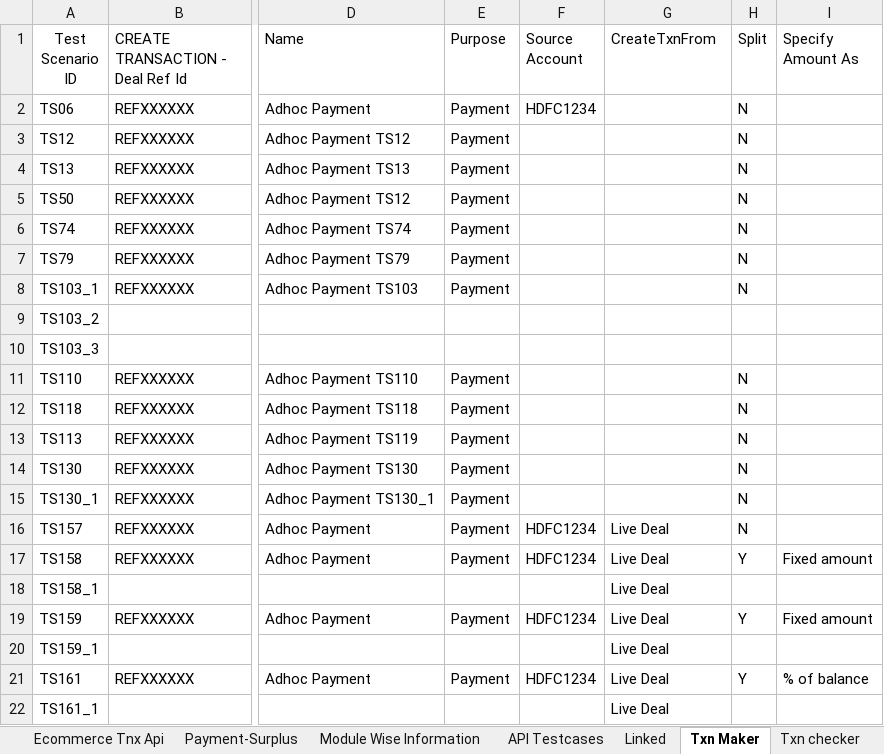
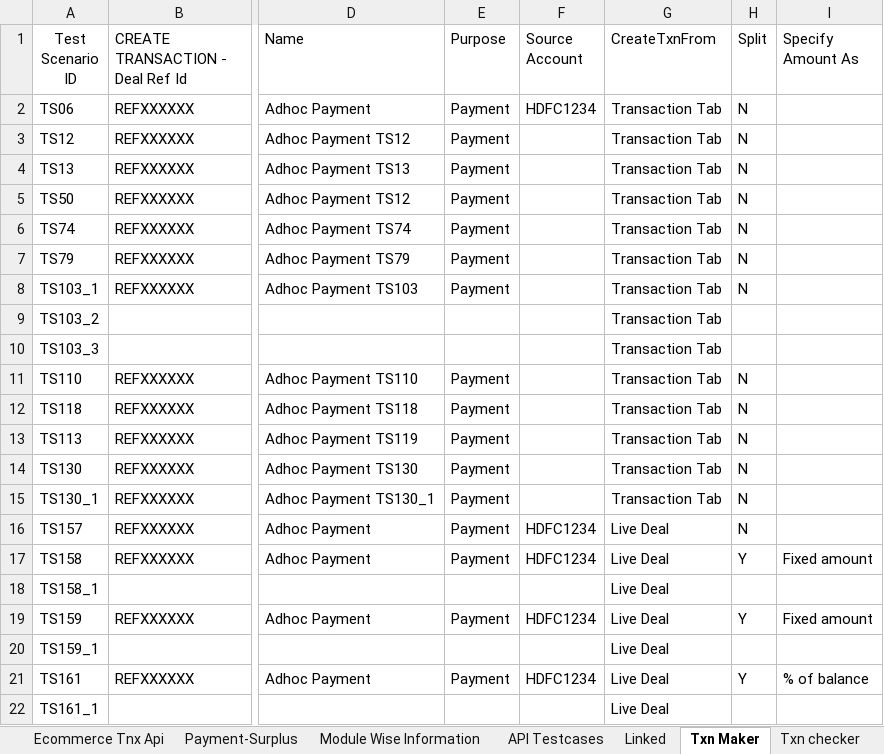
Before and after one commit to deepakdude938/upp, an Excel workbook: src/main/resources/upp-automation-testdata.xlsx, sheet Txn Maker, drawn as a sheet; only a part is shown, gaps mark what is left out; values as stored, in another font and other column widths than the file's, no borders; charts and pictures not drawn; the diff names each change by its address in the sheet, - before the commit and + after, or states it on an @@ line.

```diff
--- a/src/main/resources/upp-automation-testdata.xlsx (sheet Txn Maker)
+++ b/src/main/resources/upp-automation-testdata.xlsx (sheet Txn Maker)
-G2:G15 (CreateTxnFrom): (empty)
+G2:G15 (CreateTxnFrom): Transaction Tab
```
Also changed, not shown: sheet Test Case Master, sheet Scheduled, sheet PaymentRetention, sheet Basic Details, sheet Accounts, other sheet tabs, 15 other files.
